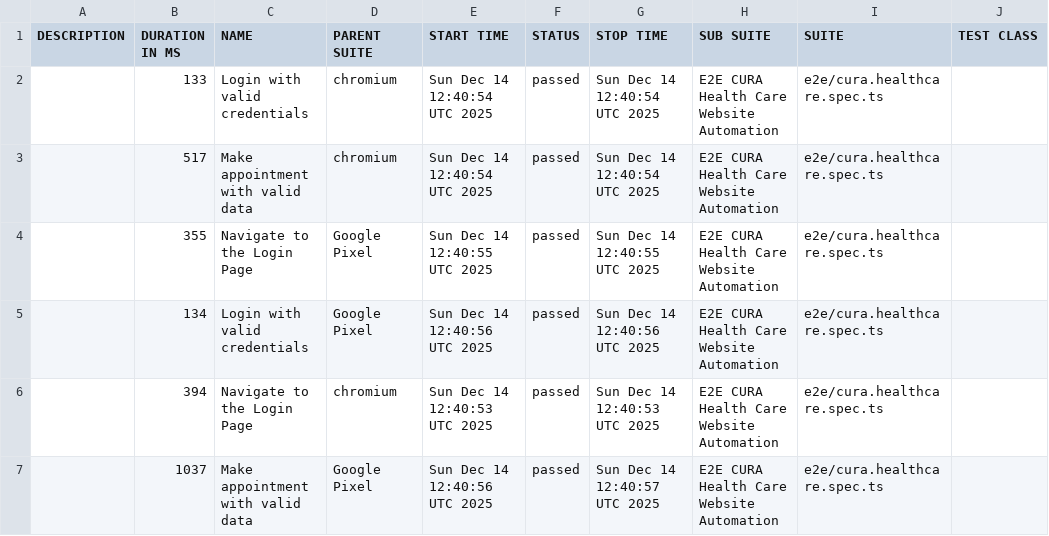
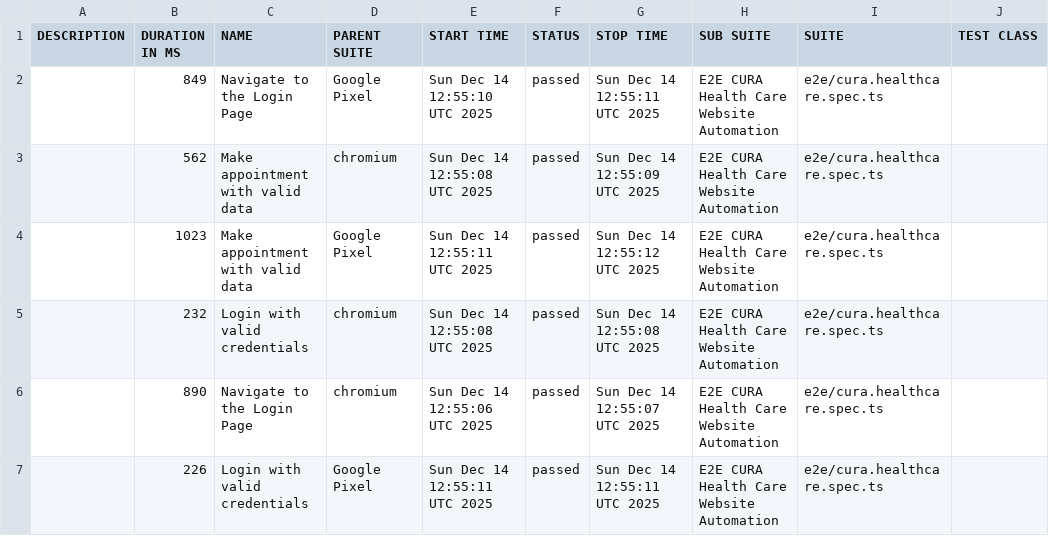
Before and after one commit to shield75/playwright-e2e-test, a CSV file: data/suites.csv, drawn as a sheet; only a part is shown; the diff names each change by its address in the sheet, - before the commit and + after, or states it on an @@ line.

```diff
--- a/data/suites.csv
+++ b/data/suites.csv
-B2 (DURATION IN MS): 133
+B2 (DURATION IN MS): 849
-C2 (NAME): Login with valid credentials
+C2 (NAME): Navigate to the Login Page
-D2 (PARENT SUITE): chromium
+D2 (PARENT SUITE): Google Pixel
-E2 (START TIME): Sun Dec 14 12:40:54 UTC 2025
+E2 (START TIME): Sun Dec 14 12:55:10 UTC 2025
-G2 (STOP TIME): Sun Dec 14 12:40:54 UTC 2025
+G2 (STOP TIME): Sun Dec 14 12:55:11 UTC 2025
-B3 (DURATION IN MS): 517
+B3 (DURATION IN MS): 562
-E3 (START TIME): Sun Dec 14 12:40:54 UTC 2025
+E3 (START TIME): Sun Dec 14 12:55:08 UTC 2025
-G3 (STOP TIME): Sun Dec 14 12:40:54 UTC 2025
+G3 (STOP TIME): Sun Dec 14 12:55:09 UTC 2025
-B4 (DURATION IN MS): 355
+B4 (DURATION IN MS): 1023
-C4 (NAME): Navigate to the Login Page
+C4 (NAME): Make appointment with valid data
-E4 (START TIME): Sun Dec 14 12:40:55 UTC 2025
+E4 (START TIME): Sun Dec 14 12:55:11 UTC 2025
-G4 (STOP TIME): Sun Dec 14 12:40:55 UTC 2025
+G4 (STOP TIME): Sun Dec 14 12:55:12 UTC 2025
-B5 (DURATION IN MS): 134
+B5 (DURATION IN MS): 232
-D5 (PARENT SUITE): Google Pixel
+D5 (PARENT SUITE): chromium
-E5 (START TIME): Sun Dec 14 12:40:56 UTC 2025
+E5 (START TIME): Sun Dec 14 12:55:08 UTC 2025
-G5 (STOP TIME): Sun Dec 14 12:40:56 UTC 2025
+G5 (STOP TIME): Sun Dec 14 12:55:08 UTC 2025
-B6 (DURATION IN MS): 394
+B6 (DURATION IN MS): 890
-E6 (START TIME): Sun Dec 14 12:40:53 UTC 2025
+E6 (START TIME): Sun Dec 14 12:55:06 UTC 2025
-G6 (STOP TIME): Sun Dec 14 12:40:53 UTC 2025
+G6 (STOP TIME): Sun Dec 14 12:55:07 UTC 2025
-B7 (DURATION IN MS): 1037
+B7 (DURATION IN MS): 226
-C7 (NAME): Make appointment with valid data
+C7 (NAME): Login with valid credentials
-E7 (START TIME): Sun Dec 14 12:40:56 UTC 2025
+E7 (START TIME): Sun Dec 14 12:55:11 UTC 2025
-G7 (STOP TIME): Sun Dec 14 12:40:57 UTC 2025
+G7 (STOP TIME): Sun Dec 14 12:55:11 UTC 2025
```
Also changed, not shown: 36 other files.
